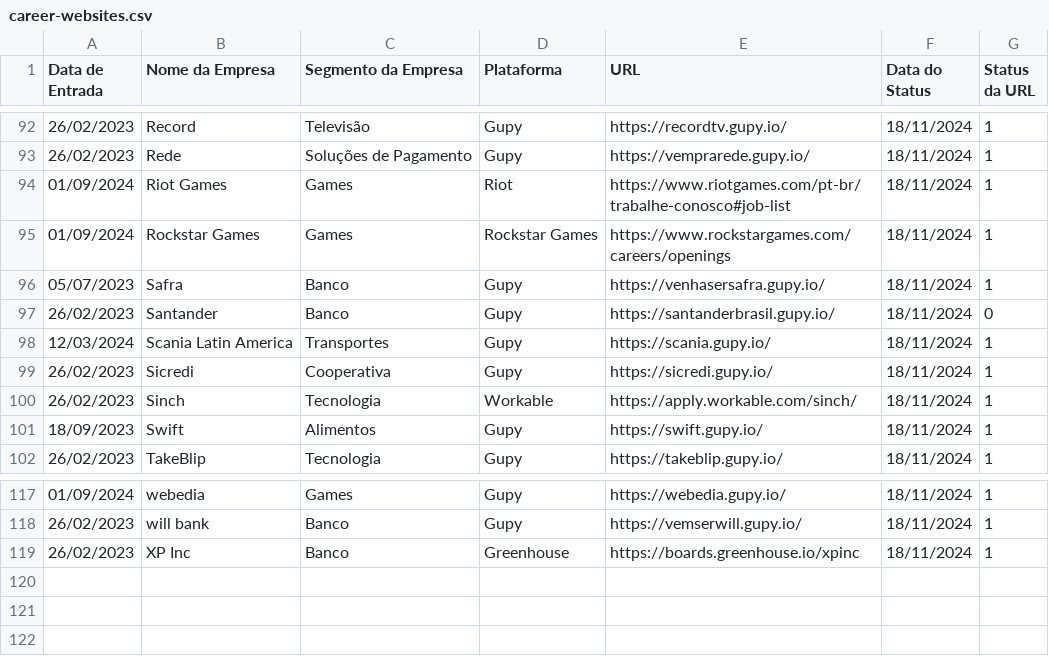
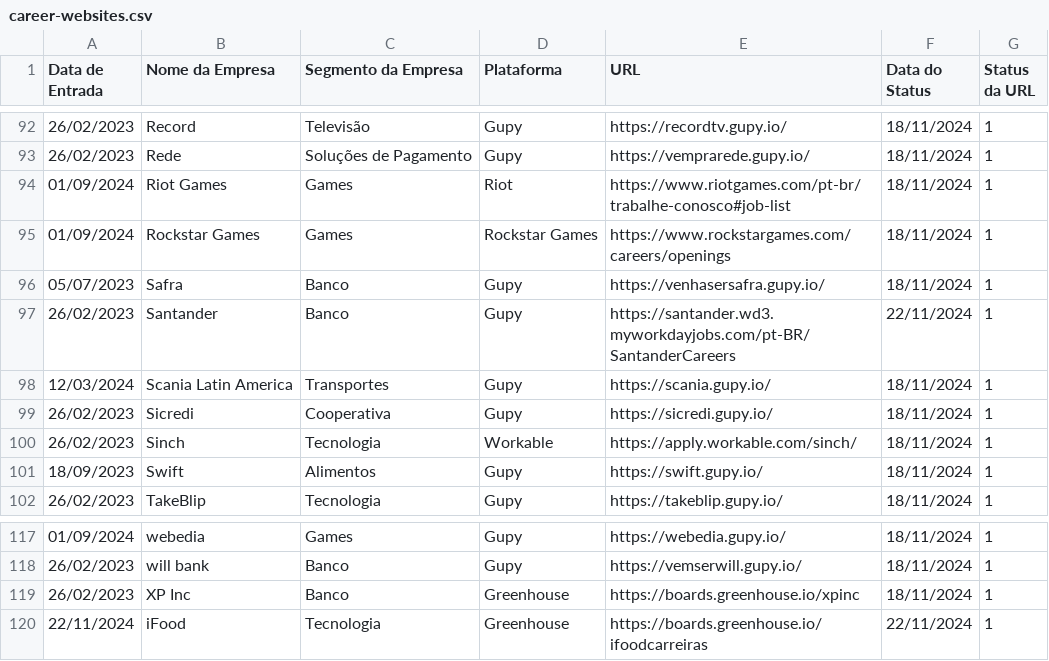
Before and after one commit to eualannascimento/lista-trabalhe-conosco, a CSV file: src/csv/career-websites.csv, drawn as a sheet; only a part is shown, gaps mark what is left out.

Commit message:
Update career-websites.csv
Corrigindo o site do santander e colocando o site do ifood

```diff
--- a/src/csv/career-websites.csv
+++ b/src/csv/career-websites.csv
@@ -96,3 +96,3 @@ Data de Entrada,Nome da Empresa,Segmento da Empresa,Plataforma,URL,Data do Statu
 05/07/2023,Safra,Banco,Gupy,https://venhasersafra.gupy.io/,18/11/2024,1
-26/02/2023,Santander,Banco,Gupy,https://santanderbrasil.gupy.io/,18/11/2024,0
+26/02/2023,Santander,Banco,Gupy,https://santander.wd3.myworkdayjobs.com/pt-BR/SantanderCareers,22/11/2024,1
 12/03/2024,Scania Latin America,Transportes,Gupy,https://scania.gupy.io/,18/11/2024,1
@@ -119 +119,2 @@ Data de Entrada,Nome da Empresa,Segmento da Empresa,Plataforma,URL,Data do Statu
 26/02/2023,XP Inc,Banco,Greenhouse,https://boards.greenhouse.io/xpinc,18/11/2024,1
+22/11/2024,iFood,Tecnologia,Greenhouse,https://boards.greenhouse.io/ifoodcarreiras,22/11/2024,1
```
